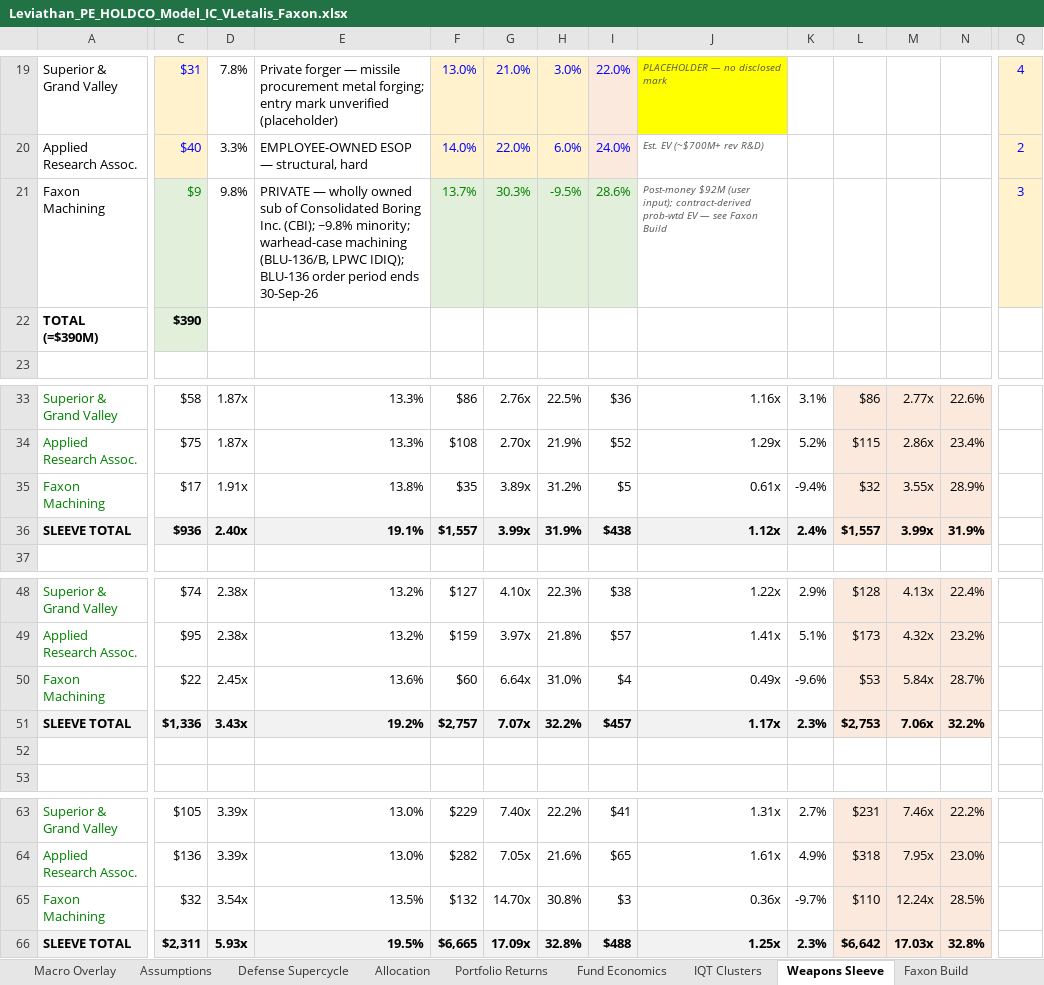
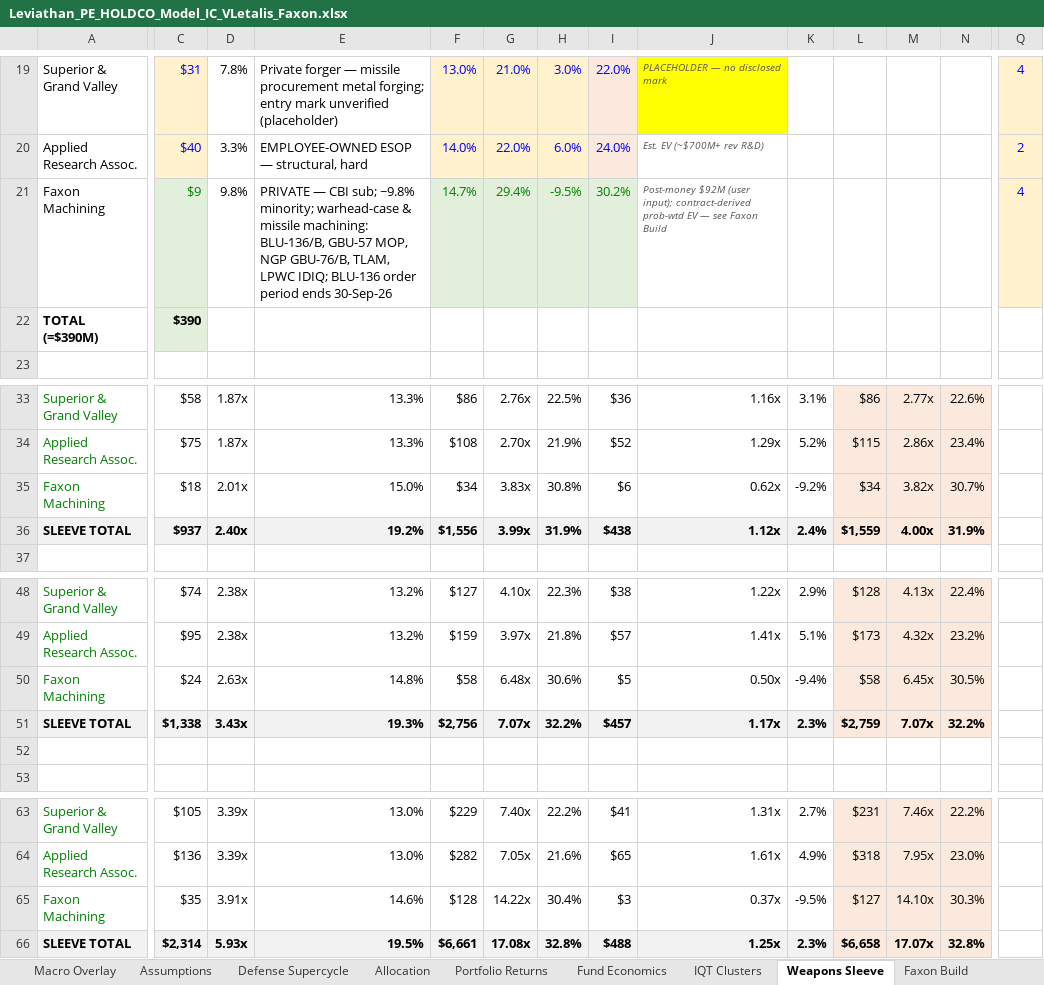
Before and after one commit to GoldmanRacks/Default, an Excel workbook: models/Leviathan_PE_HOLDCO_Model_IC_VLetalis_Faxon.xlsx, sheet Weapons Sleeve, drawn as a sheet; only a part is shown, gaps mark what is left out; values as stored, in another font and other column widths than the file's, no borders; removed rows and columns are numbered as before the commit, all else as after; rows hold the shown columns only; the diff covers the shown part only; the diff names each change by its address in the sheet, - before the commit and + after, or states it on an @@ line.

```diff
--- a/models/Leviathan_PE_HOLDCO_Model_IC_VLetalis_Faxon.xlsx (sheet Weapons Sleeve)
+++ b/models/Leviathan_PE_HOLDCO_Model_IC_VLetalis_Faxon.xlsx (sheet Weapons Sleeve)
-E21: PRIVATE — wholly owned sub of Consolidated Boring Inc. (CBI); ~9.8% minority; warhead-case machining (BLU-136/B, LPWC IDIQ); BLU-136 order…
+E21: PRIVATE — CBI sub; ~9.8% minority; warhead-case & missile machining: BLU-136/B, GBU-57 MOP, NGP GBU-76/B, TLAM, LPWC IDIQ; BLU-136 order…
-F21: 13.7%
+F21: 14.7%
-G21: 30.3%
+G21: 29.4%
-I21: 28.6%
+I21: 30.2%
-Q21: 3
+Q21: 4
-row 35: Faxon Machining | $17 | 1.91x | 13.8% | $35 | 3.89x | 31.2% | $5 | 0.61x | -9.4% | $32 | 3.55x | 28.9%
+row 35: Faxon Machining | $18 | 2.01x | 15.0% | $34 | 3.83x | 30.8% | $6 | 0.62x | -9.2% | $34 | 3.82x | 30.7%
-C36: $936
+C36: $937
-E36: 19.1%
+E36: 19.2%
-F36: $1,557
+F36: $1,556
-L36: $1,557
+L36: $1,559
-M36: 3.99x
+M36: 4.00x
-row 50: Faxon Machining | $22 | 2.45x | 13.6% | $60 | 6.64x | 31.0% | $4 | 0.49x | -9.6% | $53 | 5.84x | 28.7%
+row 50: Faxon Machining | $24 | 2.63x | 14.8% | $58 | 6.48x | 30.6% | $5 | 0.50x | -9.4% | $58 | 6.45x | 30.5%
-C51: $1,336
+C51: $1,338
-E51: 19.2%
+E51: 19.3%
-F51: $2,757
+F51: $2,756
-L51: $2,753
+L51: $2,759
-M51: 7.06x
+M51: 7.07x
-C65: $32
+C65: $35
-D65: 3.54x
+D65: 3.91x
-E65: 13.5%
+E65: 14.6%
-F65: $132
+F65: $128
-G65: 14.70x
+G65: 14.22x
-H65: 30.8%
+H65: 30.4%
-J65: 0.36x
+J65: 0.37x
-K65: -9.7%
+K65: -9.5%
-L65: $110
+L65: $127
-M65: 12.24x
+M65: 14.10x
-N65: 28.5%
+N65: 30.3%
-C66: $2,311
+C66: $2,314
-F66: $6,665
+F66: $6,661
-G66: 17.09x
+G66: 17.08x
-L66: $6,642
+L66: $6,658
-M66: 17.03x
+M66: 17.07x
```
Also changed, not shown: 5 edited cells elsewhere in this sheet, sheet Faxon Build, sheet Holdco Summary, sheet IC Summary, sheet PME, DPI & Sensitivity, sheet Read Me, formulas that keep their value.
